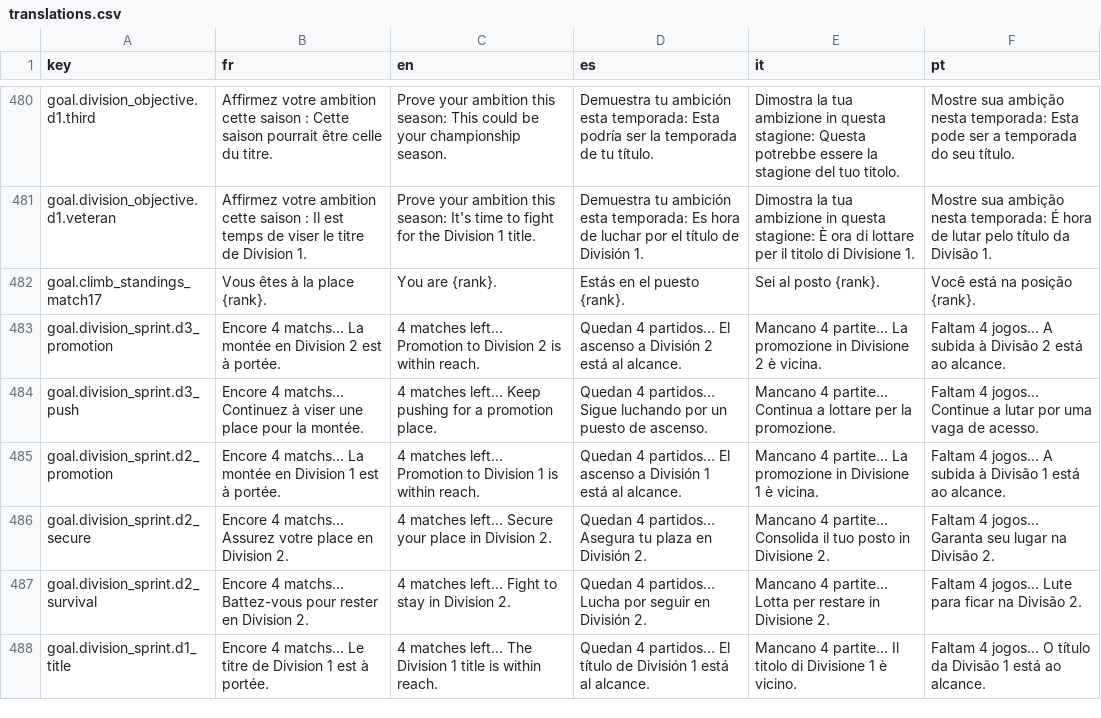
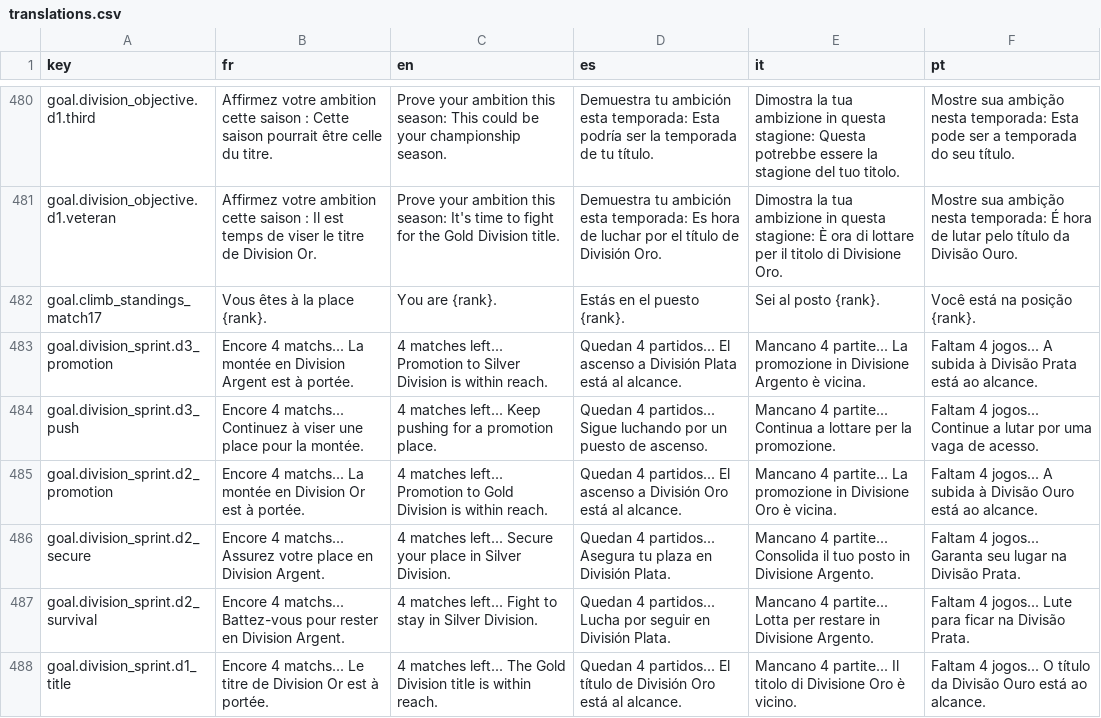
Before and after one commit to Tizona76/BasketManager, a CSV file: client/godot/i18n/translations.csv, drawn as a sheet; only a part is shown, gaps mark what is left out; the diff covers the shown part only; the diff names each change by its address in the sheet, - before the commit and + after, or states it on an @@ line.

Commit message:
Rename divisions and add division visual identity

```diff
--- a/client/godot/i18n/translations.csv
+++ b/client/godot/i18n/translations.csv
-B481 (fr): …de Division 1.
+B481 (fr): …de Division Or.
-C481 (en): …for the Division 1 title.
+C481 (en): …for the Gold Division title.
-D481 (es): …de División 1.
+D481 (es): …de División Oro.
-E481 (it): …di Divisione 1.
+E481 (it): …di Divisione Oro.
-F481 (pt): …da Divisão 1.
+F481 (pt): …da Divisão Ouro.
-B483 (fr): …en Division 2 est à…
+B483 (fr): …en Division Argent est à…
-C483 (en): …Promotion to Division 2 is within…
+C483 (en): …Promotion to Silver Division is within…
-D483 (es): …a División 2 está al…
+D483 (es): …a División Plata está al…
-E483 (it): …in Divisione 2 è vicina.
+E483 (it): …in Divisione Argento è vicina.
-F483 (pt): …à Divisão 2 está ao…
+F483 (pt): …à Divisão Prata está ao…
-B485 (fr): …en Division 1 est à…
+B485 (fr): …en Division Or est à…
-C485 (en): …Promotion to Division 1 is within…
+C485 (en): …Promotion to Gold Division is within…
-D485 (es): …a División 1 está al…
+D485 (es): …a División Oro está al…
-E485 (it): …in Divisione 1 è vicina.
+E485 (it): …in Divisione Oro è vicina.
-F485 (pt): …à Divisão 1 está ao…
+F485 (pt): …à Divisão Ouro está ao…
-B486 (fr): …en Division 2.
+B486 (fr): …en Division Argent.
-C486 (en): …place in Division 2.
+C486 (en): …place in Silver Division.
-D486 (es): …en División 2.
+D486 (es): …en División Plata.
-E486 (it): …in Divisione 2.
+E486 (it): …in Divisione Argento.
-F486 (pt): …na Divisão 2.
+F486 (pt): …na Divisão Prata.
-B487 (fr): …en Division 2.
+B487 (fr): …en Division Argent.
-C487 (en): …stay in Division 2.
+C487 (en): …stay in Silver Division.
-D487 (es): …en División 2.
+D487 (es): …en División Plata.
-E487 (it): …in Divisione 2.
+E487 (it): …in Divisione Argento.
-F487 (pt): …na Divisão 2.
+F487 (pt): …na Divisão Prata.
-B488 (fr): …de Division 1 est à…
+B488 (fr): …de Division Or est à…
-C488 (en): …left... The Division 1 title is…
+C488 (en): …left... The Gold Division title is…
-D488 (es): …de División 1 está al…
+D488 (es): …de División Oro está al…
-E488 (it): …di Divisione 1 è vicino.
+E488 (it): …di Divisione Oro è vicino.
-F488 (pt): …da Divisão 1 está ao…
+F488 (pt): …da Divisão Ouro está ao…
```
Also changed, not shown: 5 added rows and 65 edited cells elsewhere in this file, 11 other files.
